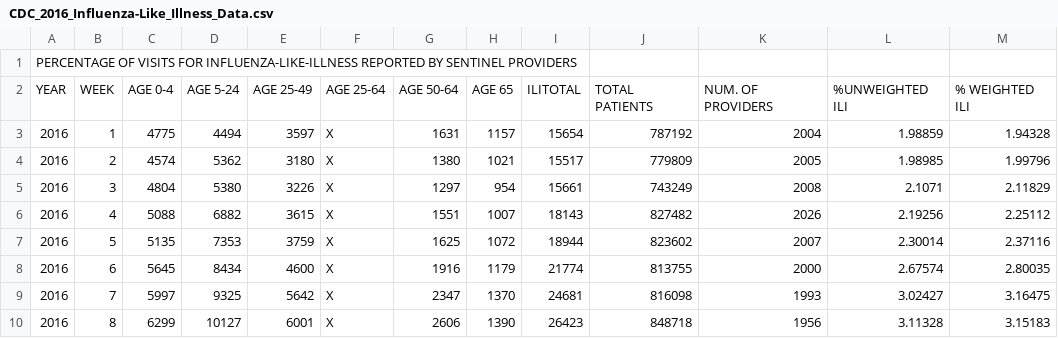
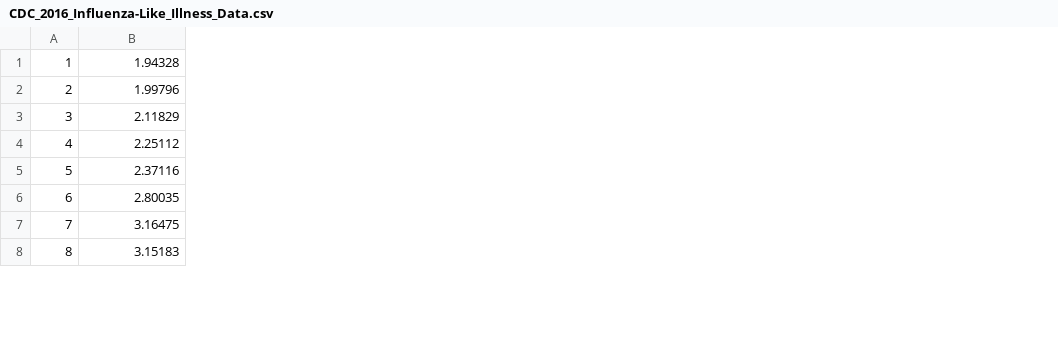
Before and after one commit to kgao1997/CS5306-P2, a CSV file: CDC_2016_Influenza-Like_Illness_Data.csv, drawn as a sheet; only a part is shown; removed rows and columns are numbered as before the commit, all else as after; the diff names each change by its address in the sheet, - before the commit and + after, or states it on an @@ line.

Commit message:
Modified csv file and code to plot CDC influenza graph for 2016

```diff
--- a/CDC_2016_Influenza-Like_Illness_Data.csv
+++ b/CDC_2016_Influenza-Like_Illness_Data.csv
-column A, rows 3-10: all 2016
-column C, rows 3-10: 4775 | 4574 | 4804 | 5088 | 5135 | 5645 | 5997 | 6299
-column D, rows 3-10: 4494 | 5362 | 5380 | 6882 | 7353 | 8434 | 9325 | 10127
-column E, rows 3-10: 3597 | 3180 | 3226 | 3615 | 3759 | 4600 | 5642 | 6001
-column F, rows 3-10: all X
-column G, rows 3-10: 1631 | 1380 | 1297 | 1551 | 1625 | 1916 | 2347 | 2606
-column H, rows 3-10: 1157 | 1021 | 954 | 1007 | 1072 | 1179 | 1370 | 1390
-column I, rows 3-10: 15654 | 15517 | 15661 | 18143 | 18944 | 21774 | 24681 | 26423
-column J, rows 3-10: 787192 | 779809 | 743249 | 827482 | 823602 | 813755 | 816098 | 848718
-column K, rows 3-10: 2004 | 2005 | 2008 | 2026 | 2007 | 2000 | 1993 | 1956
-column L, rows 3-10: 1.98859 | 1.98985 | 2.1071 | 2.19256 | 2.30014 | 2.67574 | 3.02427 | 3.11328
-row 1: PERCENTAGE OF VISITS FOR INFLUENZA-LIKE-ILLNESS REPORTED BY SENTINEL PROVIDERS
-row 2: YEAR | WEEK | AGE 0-4 | AGE 5-24 | AGE 25-49 | AGE 25-64 | AGE 50-64 | AGE 65 | ILITOTAL | TOTAL PATIENTS | NUM. OF PROVIDERS | %UNWEIGHTED ILI | % WEIGHTED ILI
```
Also changed, not shown: 1 other file.
